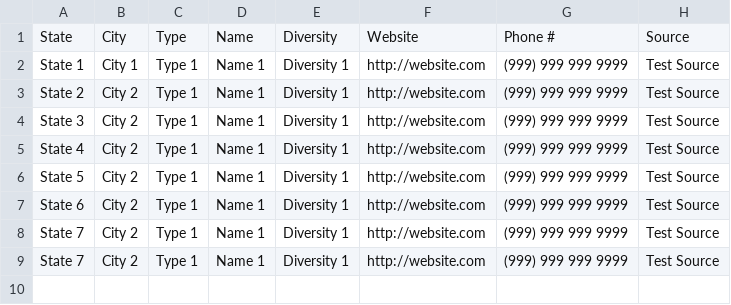
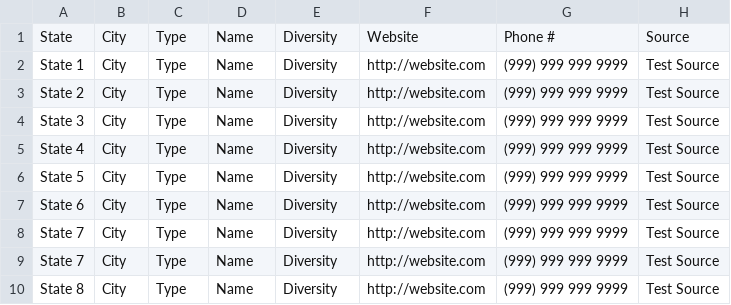
Before and after one commit to DevProgress/csv-simple-search, a CSV file: src/csv/abc.csv, drawn as a sheet.

```diff
--- a/src/csv/abc.csv
+++ b/src/csv/abc.csv
@@ -1,9 +1,10 @@
 State,City,Type,Name,Diversity,Website,Phone #,Source
-State 1,City 1,Type 1,Name 1,Diversity 1,http://website.com,(999) 999 999 9999,Test Source
-State 2,City 2,Type 1,Name 1,Diversity 1,http://website.com,(999) 999 999 9999,Test Source
-State 3,City 2,Type 1,Name 1,Diversity 1,http://website.com,(999) 999 999 9999,Test Source
-State 4,City 2,Type 1,Name 1,Diversity 1,http://website.com,(999) 999 999 9999,Test Source
-State 5,City 2,Type 1,Name 1,Diversity 1,http://website.com,(999) 999 999 9999,Test Source
-State 6,City 2,Type 1,Name 1,Diversity 1,http://website.com,(999) 999 999 9999,Test Source
-State 7,City 2,Type 1,Name 1,Diversity 1,http://website.com,(999) 999 999 9999,Test Source
-State 7,City 2,Type 1,Name 1,Diversity 1,http://website.com,(999) 999 999 9999,Test Source
+State 1,City,Type,Name,Diversity,http://website.com,(999) 999 999 9999,Test Source
+State 2,City,Type,Name,Diversity,http://website.com,(999) 999 999 9999,Test Source
+State 3,City,Type,Name,Diversity,http://website.com,(999) 999 999 9999,Test Source
+State 4,City,Type,Name,Diversity,http://website.com,(999) 999 999 9999,Test Source
+State 5,City,Type,Name,Diversity,http://website.com,(999) 999 999 9999,Test Source
+State 6,City,Type,Name,Diversity,http://website.com,(999) 999 999 9999,Test Source
+State 7,City,Type,Name,Diversity,http://website.com,(999) 999 999 9999,Test Source
+State 7,City,Type,Name,Diversity,http://website.com,(999) 999 999 9999,Test Source
+State 8,City,Type,Name,Diversity,http://website.com,(999) 999 999 9999,Test Source
```
Also changed, not shown: 1 other file.
